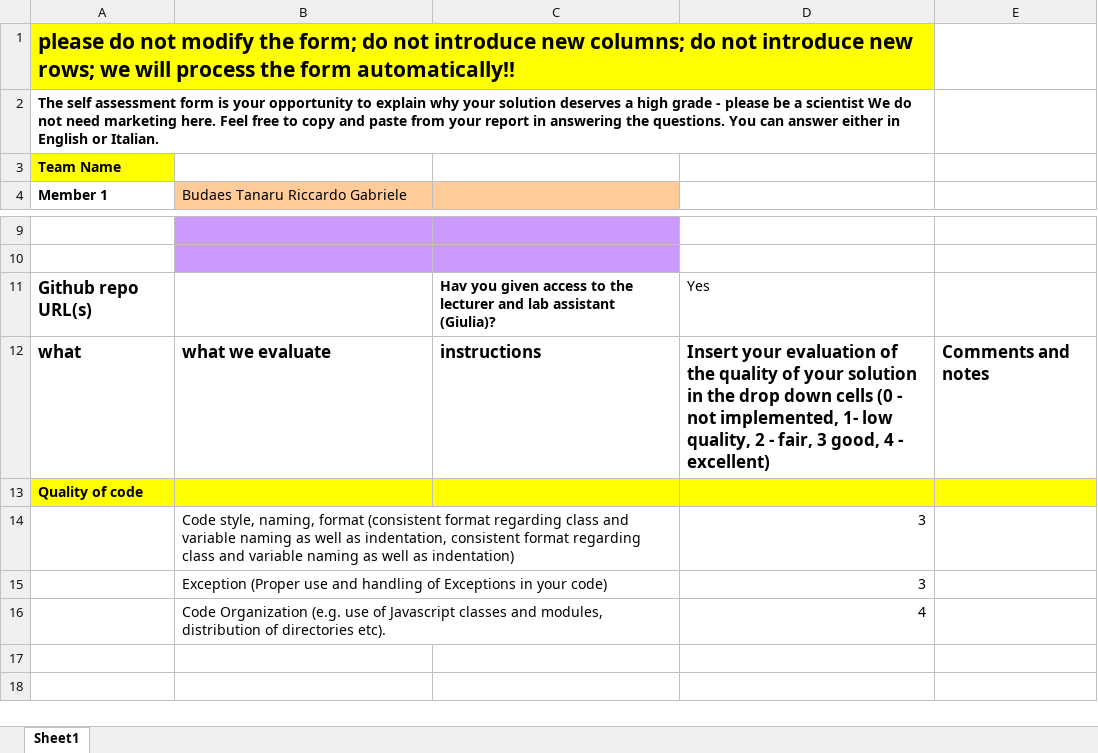
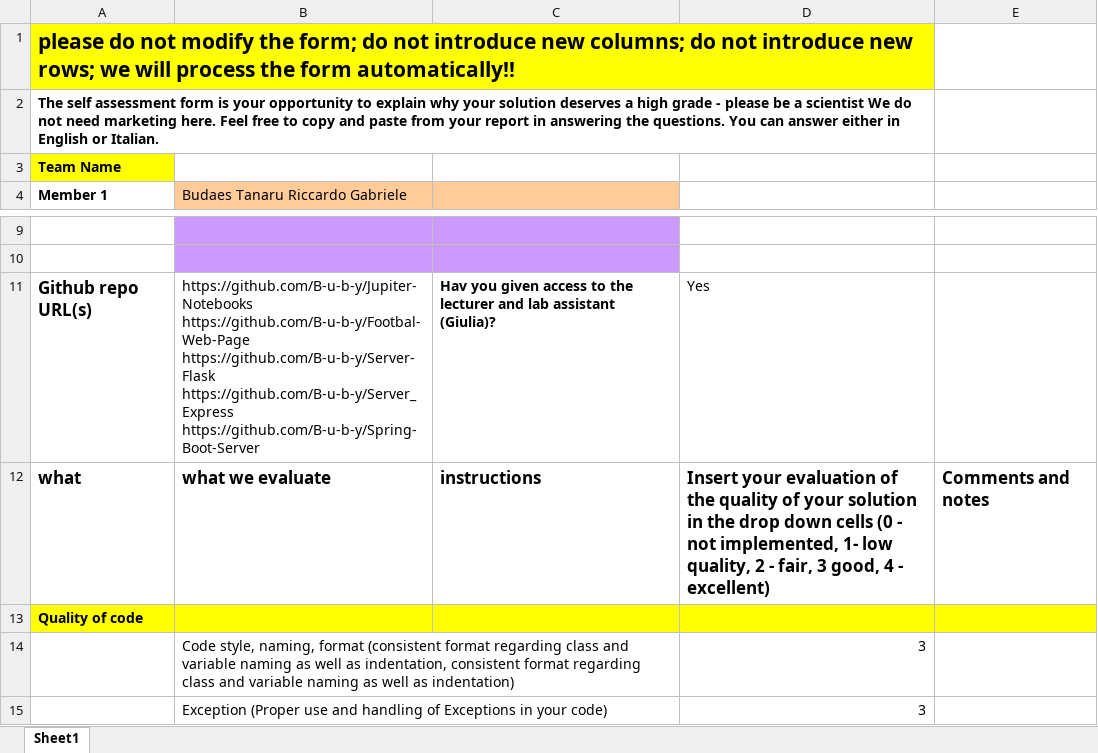
Before and after one commit to B-u-b-y/Footbal-Web-Page, an Excel workbook: Self Assessment Form - IUM-TWEB.xlsx, sheet Sheet1, drawn as a sheet; only a part is shown, gaps mark what is left out; the shorter side is filled out with more unchanged rows; values as stored, in another font and other column widths than the file's, no borders; ↵ is a line break in a cell; the diff names each change by its address in the sheet, - before the commit and + after, or states it on an @@ line.

Commit message:
Added git link to the form

```diff
--- a/Self Assessment Form - IUM-TWEB.xlsx (sheet Sheet1)
+++ b/Self Assessment Form - IUM-TWEB.xlsx (sheet Sheet1)
-B11 (Budaes Tanaru Riccardo Gabriele): (empty)
+B11 (Budaes Tanaru Riccardo Gabriele): https://github.com/B-u-b-y/Jupiter-Notebooks ↵ https://github.com/B-u-b-y/Footbal-Web-Page ↵ https://github.com/B-u-b-y/Server-Flask ↵ https://github.com/B-u-b-y/Server_Express ↵ https://github.com/B-u-b-y/Spring-Boot-Server
```
